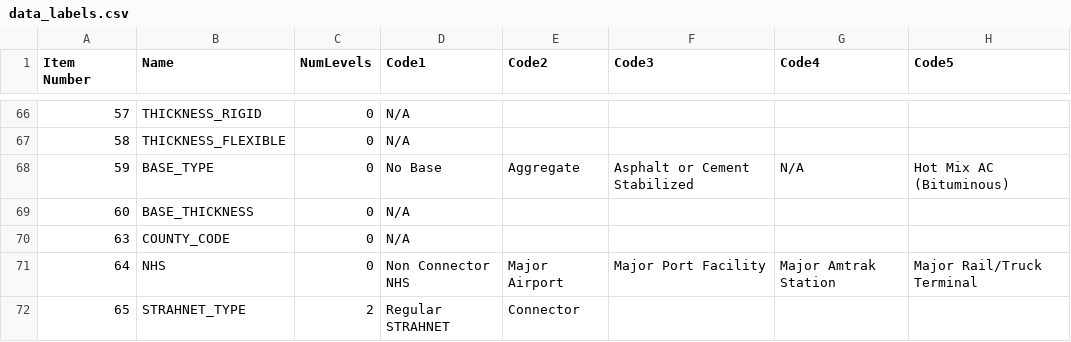
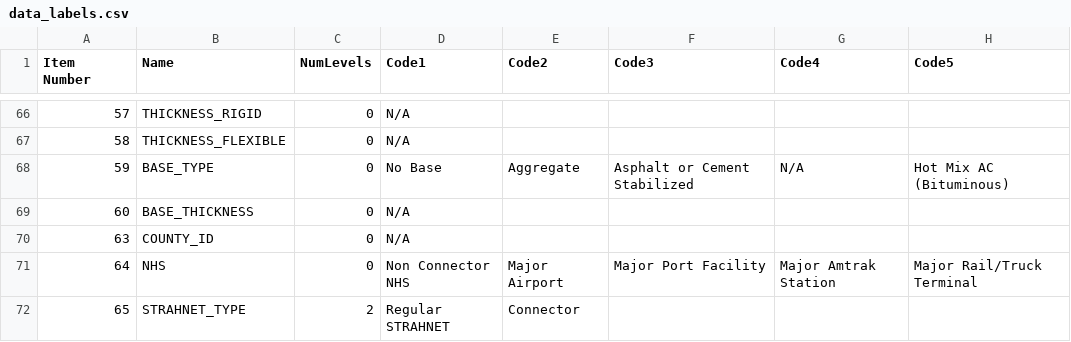
Before and after one commit to RSGInc/HPMS-Score-Card-Generator, a CSV file: resources/dat/data_labels.csv, drawn as a sheet; only a part is shown, gaps mark what is left out; the diff covers the shown part only; the diff names each change by its address in the sheet, - before the commit and + after, or states it on an @@ line.

```diff
--- a/resources/dat/data_labels.csv
+++ b/resources/dat/data_labels.csv
-B70 (Name): COUNTY_CODE
+B70 (Name): COUNTY_ID
```
Also changed, not shown: 1 removed row and 16 edited cells elsewhere in this file, resources/dat/completeness_criteria.csv, resources/dat/data_elements.csv, 11 other files.
